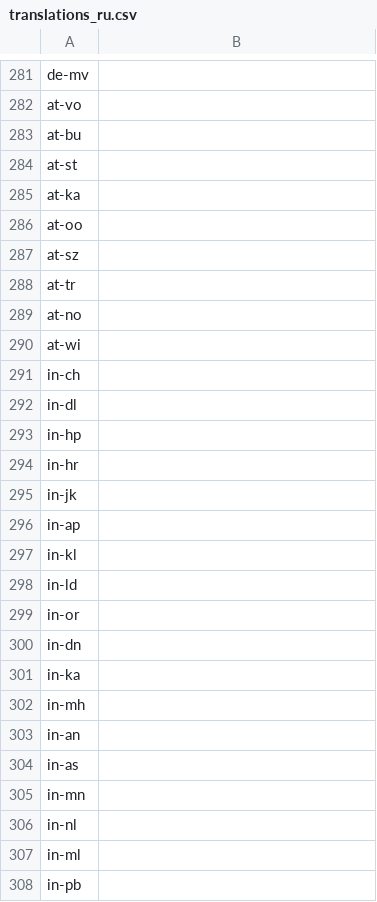
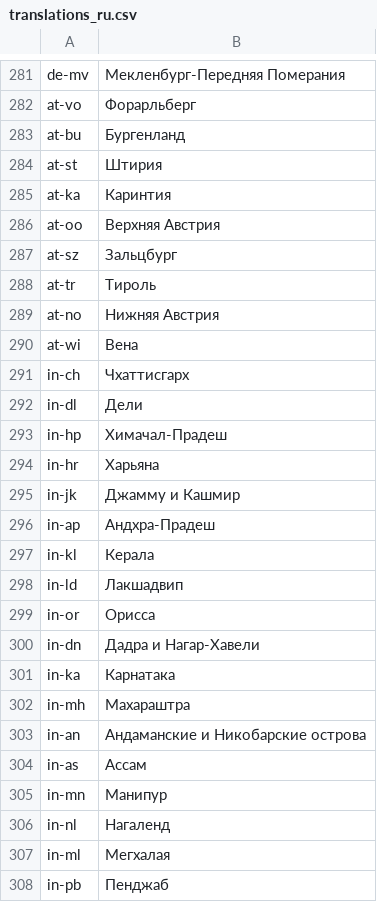
Before and after one commit to adaptive-learning/geography, a CSV file: data/translations_ru.csv, drawn as a sheet; only a part is shown, gaps mark what is left out; the diff covers the shown part only.

```diff
--- a/data/translations_ru.csv
+++ b/data/translations_ru.csv
@@ -281,28 +281,28 @@
-"de-mv",""
-"at-vo",""
-"at-bu",""
-"at-st",""
-"at-ka",""
-"at-oo",""
-"at-sz",""
-"at-tr",""
-"at-no",""
-"at-wi",""
-"in-ch",""
-"in-dl",""
-"in-hp",""
-"in-hr",""
-"in-jk",""
-"in-ap",""
-"in-kl",""
-"in-ld",""
-"in-or",""
-"in-dn",""
-"in-ka",""
-"in-mh",""
-"in-an",""
-"in-as",""
-"in-mn",""
-"in-nl",""
-"in-ml",""
-"in-pb",""
+"de-mv","Мекленбург-Передняя Померания"
+"at-vo","Форарльберг"
+"at-bu","Бургенланд"
+"at-st","Штирия"
+"at-ka","Каринтия"
+"at-oo","Верхняя Австрия"
+"at-sz","Зальцбург"
+"at-tr","Тироль"
+"at-no","Нижняя Австрия"
+"at-wi","Вена"
+"in-ch","Чхаттисгарх"
+"in-dl","Дели"
+"in-hp","Химачал-Прадеш"
+"in-hr","Харьяна"
+"in-jk","Джамму и Кашмир"
+"in-ap","Андхра-Прадеш"
+"in-kl","Керала"
+"in-ld","Лакшадвип"
+"in-or","Орисса"
+"in-dn","Дадра и Нагар-Хавели"
+"in-ka","Карнатака"
+"in-mh","Махараштра"
+"in-an","Андаманские и Никобарские острова"
+"in-as","Ассам"
+"in-mn","Манипур"
+"in-nl","Нагаленд"
+"in-ml","Мегхалая"
+"in-pb","Пенджаб"
```
Also changed, not shown: 45 edited cells elsewhere in this file.
